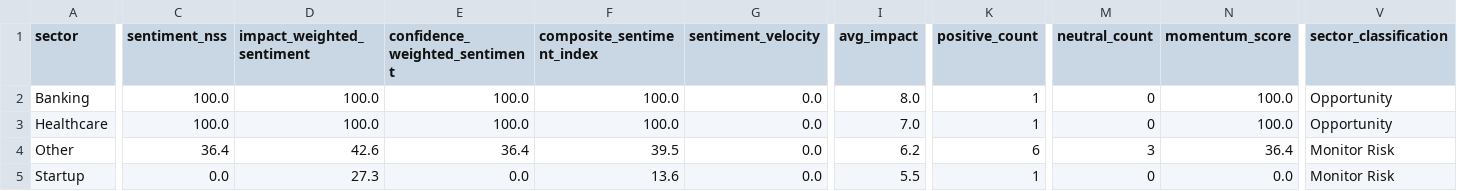
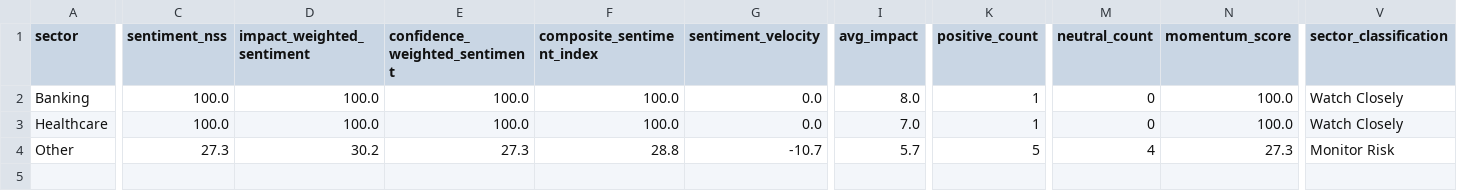
Before and after one commit to SatyamSk/MarketPulseAIData, a CSV file: latest_sectors.csv, drawn as a sheet; only a part is shown, gaps mark what is left out; rows hold the shown columns only; the diff covers the shown part only; the diff names each change by its address in the sheet, - before the commit and + after, or states it on an @@ line.

Commit message:
Update sectors 2026-04-30 22:00:14 IST

```diff
--- a/latest_sectors.csv
+++ b/latest_sectors.csv
-V2:V3 (sector_classification): Opportunity
+V2:V3 (sector_classification): Watch Closely
-C4 (sentiment_nss): 36.4
+C4 (sentiment_nss): 27.3
-D4 (impact_weighted_sentiment): 42.6
+D4 (impact_weighted_sentiment): 30.2
-E4 (confidence_weighted_sentiment): 36.4
+E4 (confidence_weighted_sentiment): 27.3
-F4 (composite_sentiment_index): 39.5
+F4 (composite_sentiment_index): 28.8
-G4 (sentiment_velocity): 0.0
+G4 (sentiment_velocity): -10.7
-I4 (avg_impact): 6.2
+I4 (avg_impact): 5.7
-K4 (positive_count): 6
+K4 (positive_count): 5
-M4 (neutral_count): 3
+M4 (neutral_count): 4
-N4 (momentum_score): 36.4
+N4 (momentum_score): 27.3
-row 5: Startup | 0.0 | 27.3 | 0.0 | 13.6 | 0.0 | 5.5 | 1 | 0 | 0.0 | Monitor Risk
```
Also changed, not shown: 2 edited cells elsewhere in this file.
